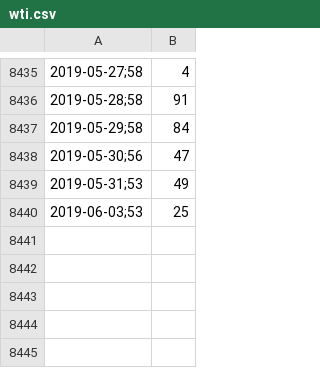
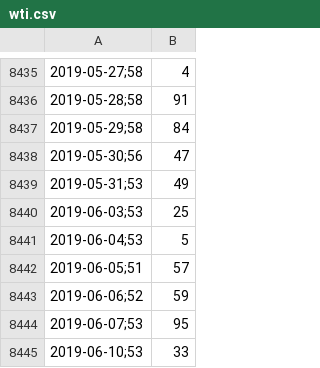
Before and after one commit to collabmarket/algorithms_afp, a CSV file: data_quandl/wti.csv, drawn as a sheet; only a part is shown, gaps mark what is left out; the diff names each change by its address in the sheet, - before the commit and + after, or states it on an @@ line.

Commit message:
Update data, nb and images 2019-06-19

```diff
--- a/data_quandl/wti.csv
+++ b/data_quandl/wti.csv
+row 8441: 2019-06-04;53 | 5
+row 8442: 2019-06-05;51 | 57
+row 8443: 2019-06-06;52 | 59
+row 8444: 2019-06-07;53 | 95
+row 8445: 2019-06-10;53 | 33
```
Also changed, not shown: data_quandl/money.csv, 1 other file.
